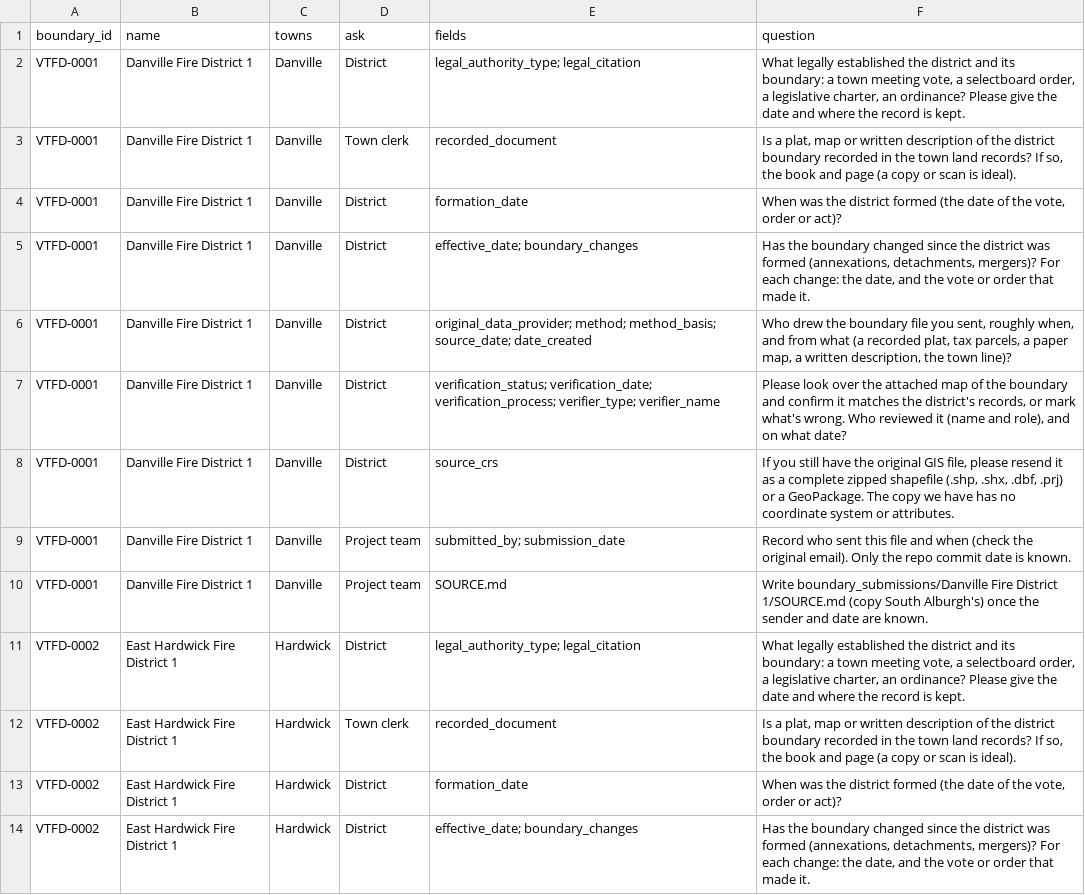
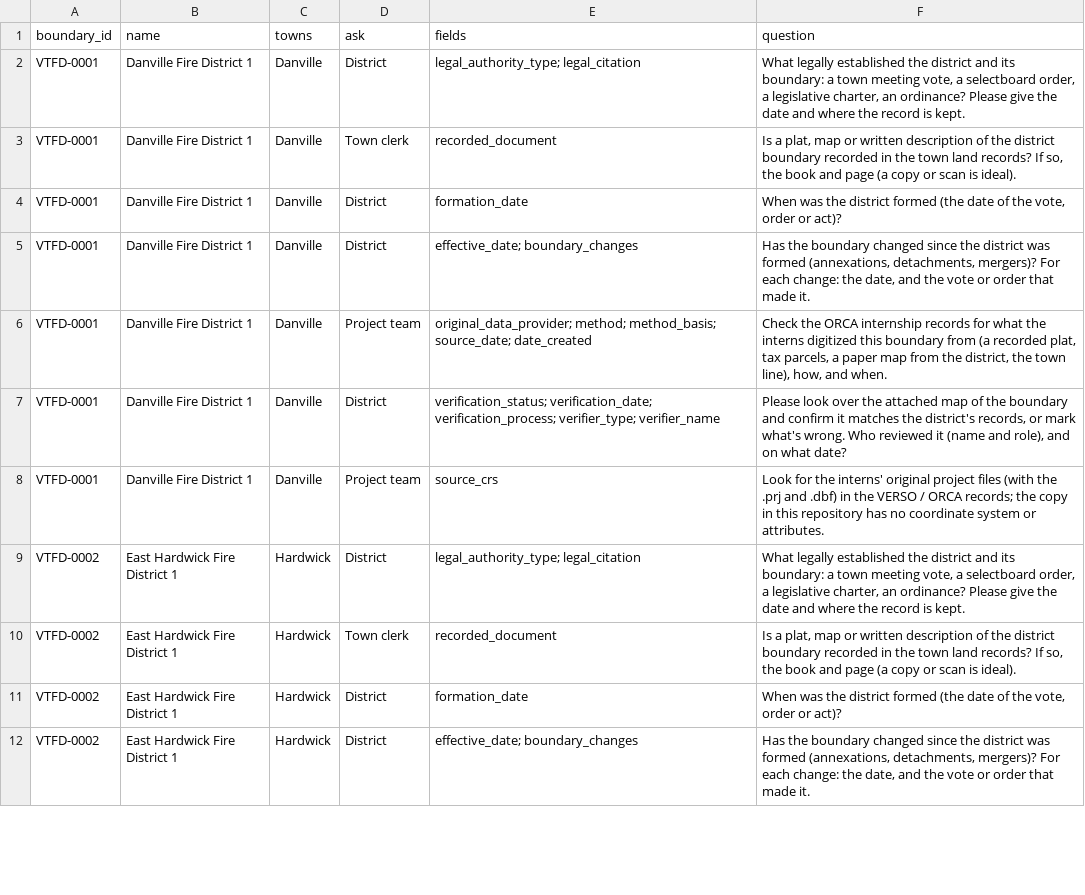
Before and after one commit to VERSO-UVM/Drinking_Water_Service_Areas, a CSV file: data/boundary_followup.csv, drawn as a sheet; only a part is shown; the diff covers the shown part only.

```diff
--- a/data/boundary_followup.csv
+++ b/data/boundary_followup.csv
@@ -5,7 +5,5 @@ VTFD-0001,Danville Fire District 1,Danville,District,formation_date,"When was th
 VTFD-0001,Danville Fire District 1,Danville,District,effective_date; boundary_changes,"Has the boundary changed since the district was formed (annexations, detachments, mergers)? For each change: the date, and the vote or order that made it."
-VTFD-0001,Danville Fire District 1,Danville,District,original_data_provider; method; method_basis; source_date; date_created,"Who drew the boundary file you sent, roughly when, and from what (a recorded plat, tax parcels, a paper map, a written description, the town line)?"
+VTFD-0001,Danville Fire District 1,Danville,Project team,original_data_provider; method; method_basis; source_date; date_created,"Check the ORCA internship records for what the interns digitized this boundary from (a recorded plat, tax parcels, a paper map from the district, the town line), how, and when."
 VTFD-0001,Danville Fire District 1,Danville,District,verification_status; verification_date; verification_process; verifier_type; verifier_name,"Please look over the attached map of the boundary and confirm it matches the district's records, or mark what's wrong. Who reviewed it (name and role), and on what date?"
-VTFD-0001,Danville Fire District 1,Danville,District,source_crs,"If you still have the original GIS file, please resend it as a complete zipped shapefile (.shp, .shx, .dbf, .prj) or a GeoPackage. The copy we have has no coordinate system or attributes."
-VTFD-0001,Danville Fire District 1,Danville,Project team,submitted_by; submission_date,Record who sent this file and when (check the original email). Only the repo commit date is known.
-VTFD-0001,Danville Fire District 1,Danville,Project team,SOURCE.md,Write boundary_submissions/Danville Fire District 1/SOURCE.md (copy South Alburgh's) once the sender and date are known.
+VTFD-0001,Danville Fire District 1,Danville,Project team,source_crs,Look for the interns' original project files (with the .prj and .dbf) in the VERSO / ORCA records; the copy in this repository has no coordinate system or attributes.
 VTFD-0002,East Hardwick Fire District 1,Hardwick,District,legal_authority_type; legal_citation,"What legally established the district and its boundary: a town meeting vote, a selectboard order, a legislative charter, an ordinance? Please give the date and where the record is kept."
```
Also changed, not shown: 4 removed rows and 8 edited cells elsewhere in this file, data/vt_fire_districts.csv, 10 other files.
